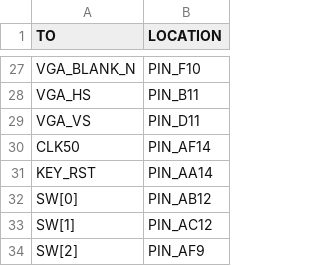
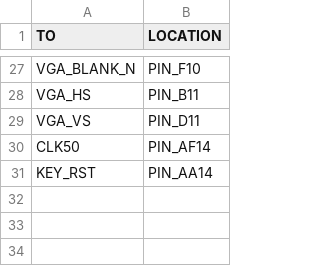
Before and after one commit to Rubusch/vhdl, a CSV file: basics/vga__testscreen/de1soc_pin-assignment.csv, drawn as a sheet; only a part is shown, gaps mark what is left out; the diff names each change by its address in the sheet, - before the commit and + after, or states it on an @@ line.

Commit message:
basics: vga testscreen - fixed compilation

```diff
--- a/basics/vga__testscreen/de1soc_pin-assignment.csv
+++ b/basics/vga__testscreen/de1soc_pin-assignment.csv
-row 32: SW[0] | PIN_AB12
-row 33: SW[1] | PIN_AC12
-row 34: SW[2] | PIN_AF9
```
Also changed, not shown: 3 other files.
